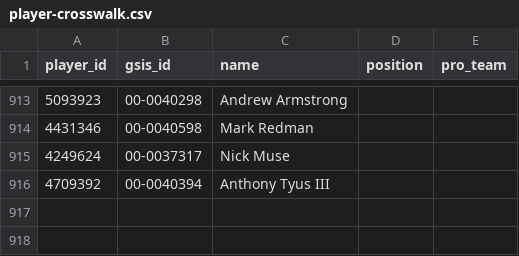
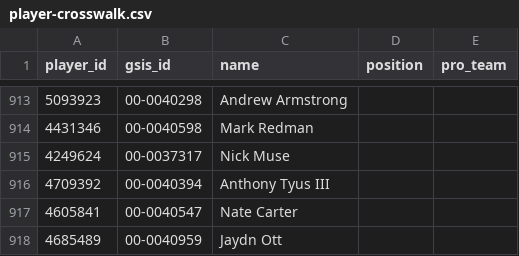
Before and after one commit to nickguarriello/Fantasy-Football, a CSV file: data/player-crosswalk.csv, drawn as a sheet; only a part is shown, gaps mark what is left out.

```diff
--- a/data/player-crosswalk.csv
+++ b/data/player-crosswalk.csv
@@ -916 +916,3 @@ player_id,gsis_id,name,position,pro_team
 4709392,00-0040394,Anthony Tyus III,,
+4605841,00-0040547,Nate Carter,,
+4685489,00-0040959,Jaydn Ott,,
```
Also changed, not shown: 5 other files.
